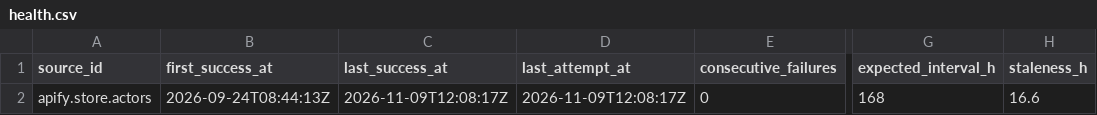
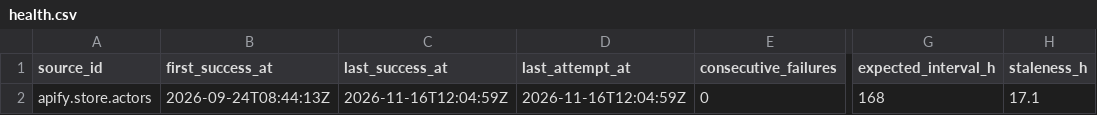
Before and after one commit to q3dresearch/wss-apify, a CSV file: health/health.csv, drawn as a sheet; only a part is shown, gaps mark what is left out; the diff names each change by its address in the sheet, - before the commit and + after, or states it on an @@ line.

```diff
--- a/health/health.csv
+++ b/health/health.csv
-C2 (last_success_at): 2026-11-09T12:08:17Z
+C2 (last_success_at): 2026-11-16T12:04:59Z
-D2 (last_attempt_at): 2026-11-09T12:08:17Z
+D2 (last_attempt_at): 2026-11-16T12:04:59Z
-H2 (staleness_h): 16.6
+H2 (staleness_h): 17.1
```
Also changed, not shown: 1 other file.
